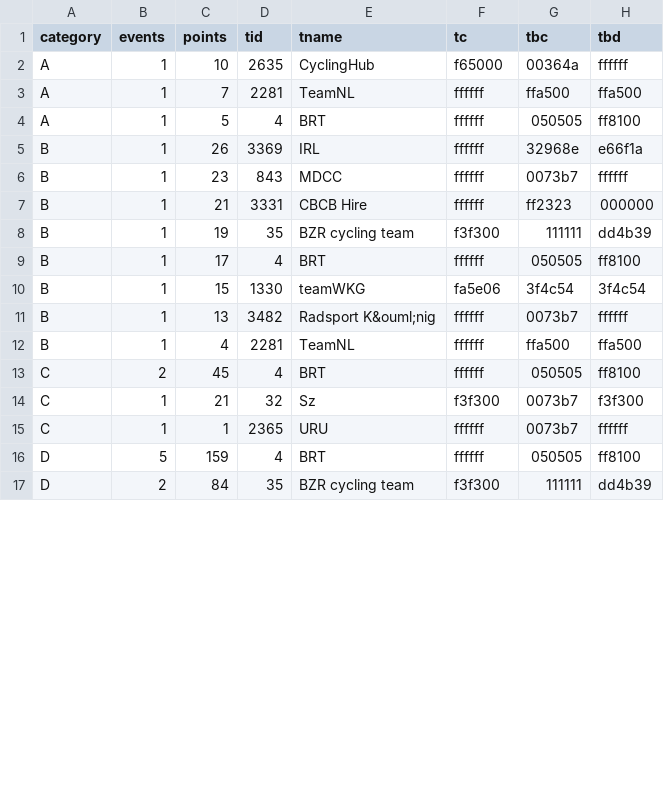
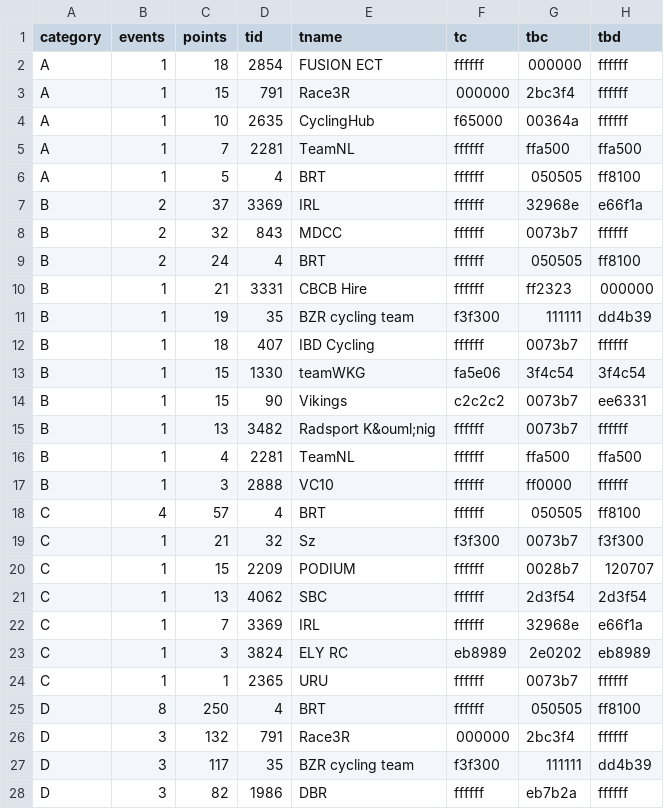
Before and after one commit to jessicah/boltrace.team, a CSV file: _data/2019/series_2/agesteam.csv, drawn as a sheet; only a part is shown; the diff covers the shown part only.

```diff
--- a/_data/2019/series_2/agesteam.csv
+++ b/_data/2019/series_2/agesteam.csv
@@ -1,2 +1,4 @@
 category,events,points,tid,tname,tc,tbc,tbd
+A,1,18,2854,FUSION ECT,ffffff,000000,ffffff
+A,1,15,791,Race3R,000000,2bc3f4,ffffff
 A,1,10,2635,CyclingHub,f65000,00364a,ffffff
@@ -4,14 +6,23 @@ A,1,7,2281,TeamNL,ffffff,ffa500,ffa500
 A,1,5,4,BRT,ffffff,050505,ff8100
-B,1,26,3369,IRL,ffffff,32968e,e66f1a
-B,1,23,843,MDCC,ffffff,0073b7,ffffff
+B,2,37,3369,IRL,ffffff,32968e,e66f1a
+B,2,32,843,MDCC,ffffff,0073b7,ffffff
+B,2,24,4,BRT,ffffff,050505,ff8100
 B,1,21,3331,CBCB Hire,ffffff,ff2323,000000
 B,1,19,35,BZR cycling team,f3f300,111111,dd4b39
-B,1,17,4,BRT,ffffff,050505,ff8100
+B,1,18,407,IBD Cycling,ffffff,0073b7,ffffff
 B,1,15,1330,teamWKG,fa5e06,3f4c54,3f4c54
+B,1,15,90,Vikings,c2c2c2,0073b7,ee6331
 B,1,13,3482,Radsport K&ouml;nig,ffffff,0073b7,ffffff
 B,1,4,2281,TeamNL,ffffff,ffa500,ffa500
-C,2,45,4,BRT,ffffff,050505,ff8100
+B,1,3,2888,VC10,ffffff,ff0000,ffffff
+C,4,57,4,BRT,ffffff,050505,ff8100
 C,1,21,32,Sz,f3f300,0073b7,f3f300
+C,1,15,2209,PODIUM,ffffff,0028b7,120707
+C,1,13,4062,SBC,ffffff,2d3f54,2d3f54
+C,1,7,3369,IRL,ffffff,32968e,e66f1a
+C,1,3,3824,ELY RC,eb8989,2e0202,eb8989
 C,1,1,2365,URU,ffffff,0073b7,ffffff
-D,5,159,4,BRT,ffffff,050505,ff8100
-D,2,84,35,BZR cycling team,f3f300,111111,dd4b39
+D,8,250,4,BRT,ffffff,050505,ff8100
+D,3,132,791,Race3R,000000,2bc3f4,ffffff
+D,3,117,35,BZR cycling team,f3f300,111111,dd4b39
+D,3,82,1986,DBR,ffffff,eb7b2a,ffffff
```
Also changed, not shown: 5 added rows, 3 removed rows and 16 edited cells elsewhere in this file, _data/2019/series_2/ages.csv, 2 other files.
